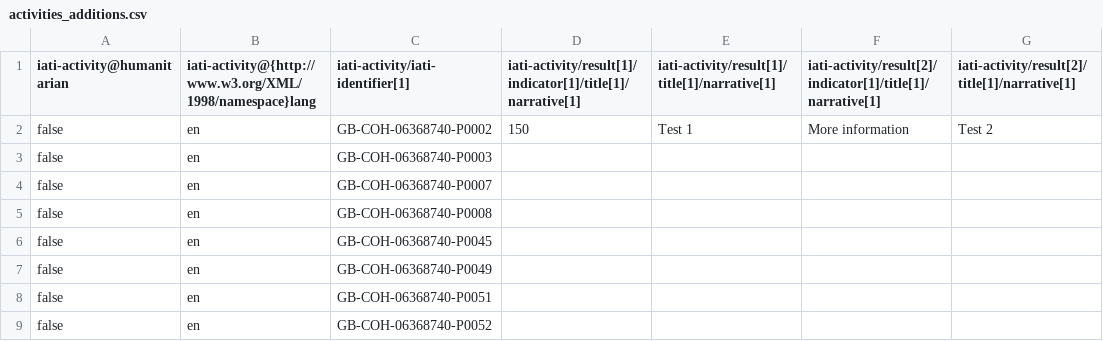
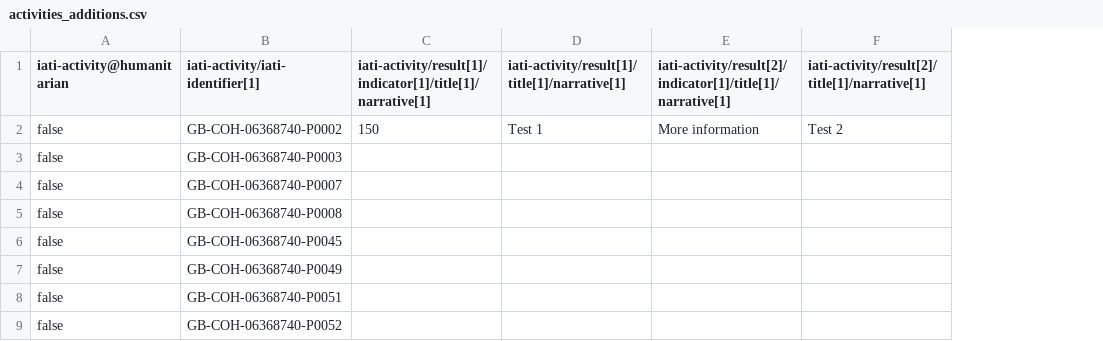
Before and after one commit to devinit/iati-editor, a CSV file: test_data/new_and_updated/activities_additions.csv, drawn as a sheet; only a part is shown; the diff names each change by its address in the sheet, - before the commit and + after, or states it on an @@ line.

Commit message:
Just hardcode xml:lang

```diff
--- a/test_data/new_and_updated/activities_additions.csv
+++ b/test_data/new_and_updated/activities_additions.csv
-column B, rows 1-9: iati-activity@{http://www.w3.org/XML/1998/namespace}lang | en | en | en | en | en | en | en | en
```
Also changed, not shown: test_data/new_and_updated/input_validation_errors.csv, 2 other files.
